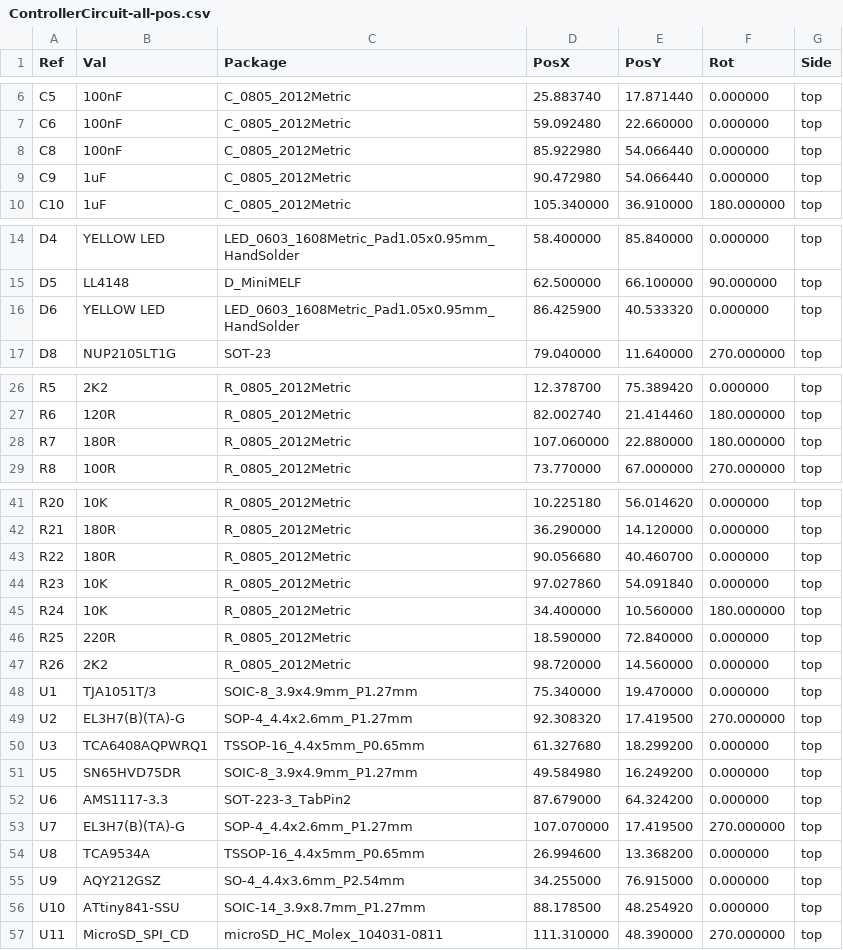
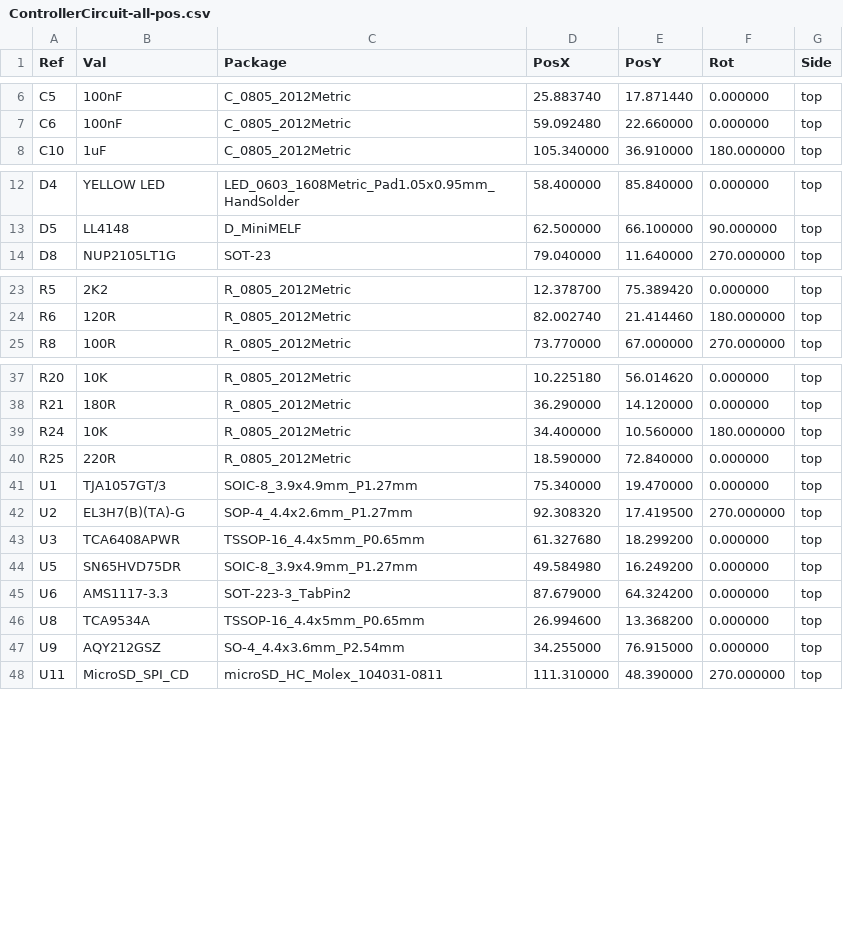
Before and after one commit to stuartpittaway/diyBMSv4, a CSV file: ControllerCircuit/Gerber/ControllerCircuit-all-pos.csv, drawn as a sheet; only a part is shown, gaps mark what is left out.

Commit message:
Updated Gerbers

```diff
--- a/ControllerCircuit/Gerber/ControllerCircuit-all-pos.csv
+++ b/ControllerCircuit/Gerber/ControllerCircuit-all-pos.csv
@@ -7,4 +7,2 @@ Ref,Val,Package,PosX,PosY,Rot,Side
 "C6","100nF","C_0805_2012Metric",59.092480,22.660000,0.000000,top
-"C8","100nF","C_0805_2012Metric",85.922980,54.066440,0.000000,top
-"C9","1uF","C_0805_2012Metric",90.472980,54.066440,0.000000,top
 "C10","1uF","C_0805_2012Metric",105.340000,36.910000,180.000000,top
@@ -15,3 +13,2 @@ Ref,Val,Package,PosX,PosY,Rot,Side
 "D5","LL4148","D_MiniMELF",62.500000,66.100000,90.000000,top
-"D6","YELLOW LED","LED_0603_1608Metric_Pad1.05x0.95mm_HandSolder",86.425900,40.533320,0.000000,top
 "D8","NUP2105LT1G","SOT-23",79.040000,11.640000,270.000000,top
@@ -27,3 +24,2 @@ Ref,Val,Package,PosX,PosY,Rot,Side
 "R6","120R","R_0805_2012Metric",82.002740,21.414460,180.000000,top
-"R7","180R","R_0805_2012Metric",107.060000,22.880000,180.000000,top
 "R8","100R","R_0805_2012Metric",73.770000,67.000000,270.000000,top
@@ -42,16 +38,11 @@ Ref,Val,Package,PosX,PosY,Rot,Side
 "R21","180R","R_0805_2012Metric",36.290000,14.120000,0.000000,top
-"R22","180R","R_0805_2012Metric",90.056680,40.460700,0.000000,top
-"R23","10K","R_0805_2012Metric",97.027860,54.091840,0.000000,top
 "R24","10K","R_0805_2012Metric",34.400000,10.560000,180.000000,top
 "R25","220R","R_0805_2012Metric",18.590000,72.840000,0.000000,top
-"R26","2K2","R_0805_2012Metric",98.720000,14.560000,0.000000,top
-"U1","TJA1051T/3","SOIC-8_3.9x4.9mm_P1.27mm",75.340000,19.470000,0.000000,top
+"U1","TJA1057GT/3","SOIC-8_3.9x4.9mm_P1.27mm",75.340000,19.470000,0.000000,top
 "U2","EL3H7(B)(TA)-G","SOP-4_4.4x2.6mm_P1.27mm",92.308320,17.419500,270.000000,top
-"U3","TCA6408AQPWRQ1","TSSOP-16_4.4x5mm_P0.65mm",61.327680,18.299200,0.000000,top
+"U3","TCA6408APWR","TSSOP-16_4.4x5mm_P0.65mm",61.327680,18.299200,0.000000,top
 "U5","SN65HVD75DR","SOIC-8_3.9x4.9mm_P1.27mm",49.584980,16.249200,0.000000,top
 "U6","AMS1117-3.3","SOT-223-3_TabPin2",87.679000,64.324200,0.000000,top
-"U7","EL3H7(B)(TA)-G","SOP-4_4.4x2.6mm_P1.27mm",107.070000,17.419500,270.000000,top
 "U8","TCA9534A","TSSOP-16_4.4x5mm_P0.65mm",26.994600,13.368200,0.000000,top
 "U9","AQY212GSZ","SO-4_4.4x3.6mm_P2.54mm",34.255000,76.915000,0.000000,top
-"U10","ATtiny841-SSU","SOIC-14_3.9x8.7mm_P1.27mm",88.178500,48.254920,0.000000,top
 "U11","MicroSD_SPI_CD","microSD_HC_Molex_104031-0811",111.310000,48.390000,270.000000,top
```
Also changed, not shown: 12 other files.
